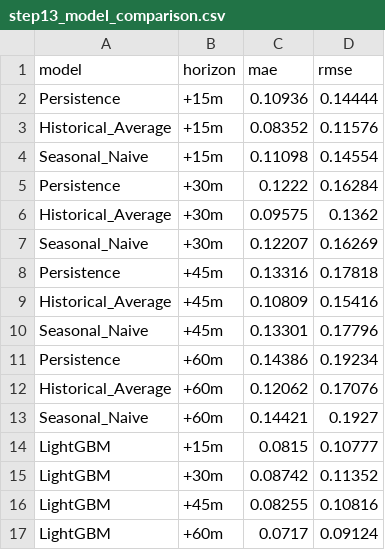
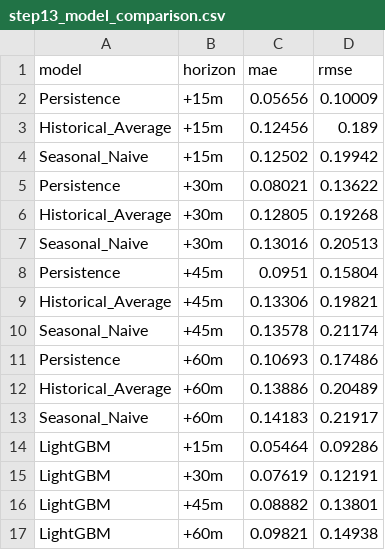
Before and after one commit to devtyagihere/CITYPULSE, a CSV file: citypulse/reports/step13_model_comparison.csv, drawn as a sheet; only a part is shown; the diff covers the shown part only.

```diff
--- a/citypulse/reports/step13_model_comparison.csv
+++ b/citypulse/reports/step13_model_comparison.csv
@@ -1,17 +1,17 @@
 model,horizon,mae,rmse
-Persistence,+15m,0.10936,0.14444
-Historical_Average,+15m,0.08352,0.11576
-Seasonal_Naive,+15m,0.11098,0.14554
-Persistence,+30m,0.1222,0.16284
-Historical_Average,+30m,0.09575,0.1362
-Seasonal_Naive,+30m,0.12207,0.16269
-Persistence,+45m,0.13316,0.17818
-Historical_Average,+45m,0.10809,0.15416
-Seasonal_Naive,+45m,0.13301,0.17796
-Persistence,+60m,0.14386,0.19234
-Historical_Average,+60m,0.12062,0.17076
-Seasonal_Naive,+60m,0.14421,0.1927
-LightGBM,+15m,0.0815,0.10777
-LightGBM,+30m,0.08742,0.11352
-LightGBM,+45m,0.08255,0.10816
-LightGBM,+60m,0.0717,0.09124
+Persistence,+15m,0.05656,0.10009
+Historical_Average,+15m,0.12456,0.189
+Seasonal_Naive,+15m,0.12502,0.19942
+Persistence,+30m,0.08021,0.13622
+Historical_Average,+30m,0.12805,0.19268
+Seasonal_Naive,+30m,0.13016,0.20513
+Persistence,+45m,0.0951,0.15804
+Historical_Average,+45m,0.13306,0.19821
+Seasonal_Naive,+45m,0.13578,0.21174
+Persistence,+60m,0.10693,0.17486
+Historical_Average,+60m,0.13886,0.20489
+Seasonal_Naive,+60m,0.14183,0.21917
+LightGBM,+15m,0.05464,0.09286
+LightGBM,+30m,0.07619,0.12191
+LightGBM,+45m,0.08882,0.13801
+LightGBM,+60m,0.09821,0.14938
```
Also changed, not shown: 16 edited cells elsewhere in this file, citypulse/data/processed/free_flow_speeds.csv, citypulse/data/processed/sensor_order.csv, 56 other files.
